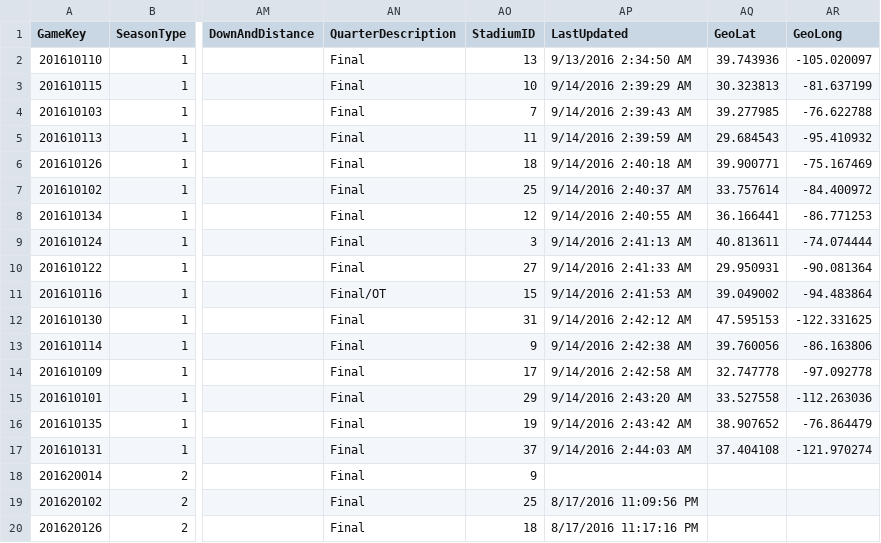
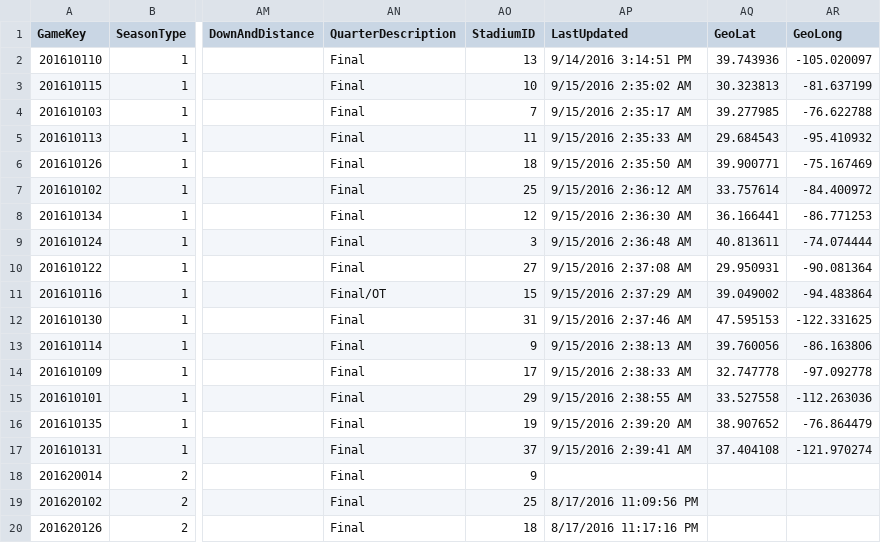
Before and after one commit to jreiher2003/peer_flask, a CSV file: sports/Score.2016.csv, drawn as a sheet; only a part is shown, gaps mark what is left out; the diff names each change by its address in the sheet, - before the commit and + after, or states it on an @@ line.

```diff
--- a/sports/Score.2016.csv
+++ b/sports/Score.2016.csv
-AP2 (LastUpdated): 9/13/2016 2:34:50 AM
+AP2 (LastUpdated): 9/14/2016 3:14:51 PM
-AP3 (LastUpdated): 9/14/2016 2:39:29 AM
+AP3 (LastUpdated): 9/15/2016 2:35:02 AM
-AP4 (LastUpdated): 9/14/2016 2:39:43 AM
+AP4 (LastUpdated): 9/15/2016 2:35:17 AM
-AP5 (LastUpdated): 9/14/2016 2:39:59 AM
+AP5 (LastUpdated): 9/15/2016 2:35:33 AM
-AP6 (LastUpdated): 9/14/2016 2:40:18 AM
+AP6 (LastUpdated): 9/15/2016 2:35:50 AM
-AP7 (LastUpdated): 9/14/2016 2:40:37 AM
+AP7 (LastUpdated): 9/15/2016 2:36:12 AM
-AP8 (LastUpdated): 9/14/2016 2:40:55 AM
+AP8 (LastUpdated): 9/15/2016 2:36:30 AM
-AP9 (LastUpdated): 9/14/2016 2:41:13 AM
+AP9 (LastUpdated): 9/15/2016 2:36:48 AM
-AP10 (LastUpdated): 9/14/2016 2:41:33 AM
+AP10 (LastUpdated): 9/15/2016 2:37:08 AM
-AP11 (LastUpdated): 9/14/2016 2:41:53 AM
+AP11 (LastUpdated): 9/15/2016 2:37:29 AM
-AP12 (LastUpdated): 9/14/2016 2:42:12 AM
+AP12 (LastUpdated): 9/15/2016 2:37:46 AM
-AP13 (LastUpdated): 9/14/2016 2:42:38 AM
+AP13 (LastUpdated): 9/15/2016 2:38:13 AM
-AP14 (LastUpdated): 9/14/2016 2:42:58 AM
+AP14 (LastUpdated): 9/15/2016 2:38:33 AM
-AP15 (LastUpdated): 9/14/2016 2:43:20 AM
+AP15 (LastUpdated): 9/15/2016 2:38:55 AM
-AP16 (LastUpdated): 9/14/2016 2:43:42 AM
+AP16 (LastUpdated): 9/15/2016 2:39:20 AM
-AP17 (LastUpdated): 9/14/2016 2:44:03 AM
+AP17 (LastUpdated): 9/15/2016 2:39:41 AM
```
Also changed, not shown: sports/Game.2016.csv, sports/Schedule.2016.csv, 26 other files.
